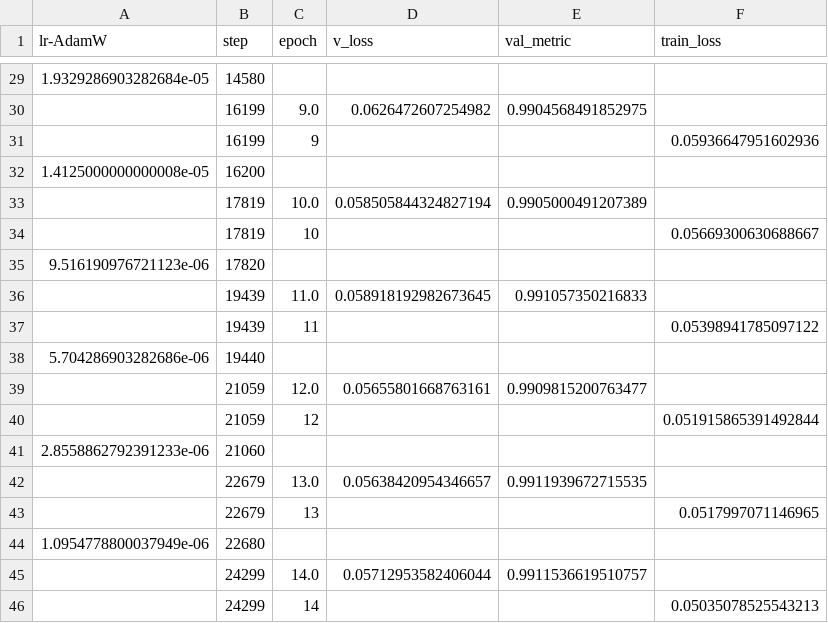
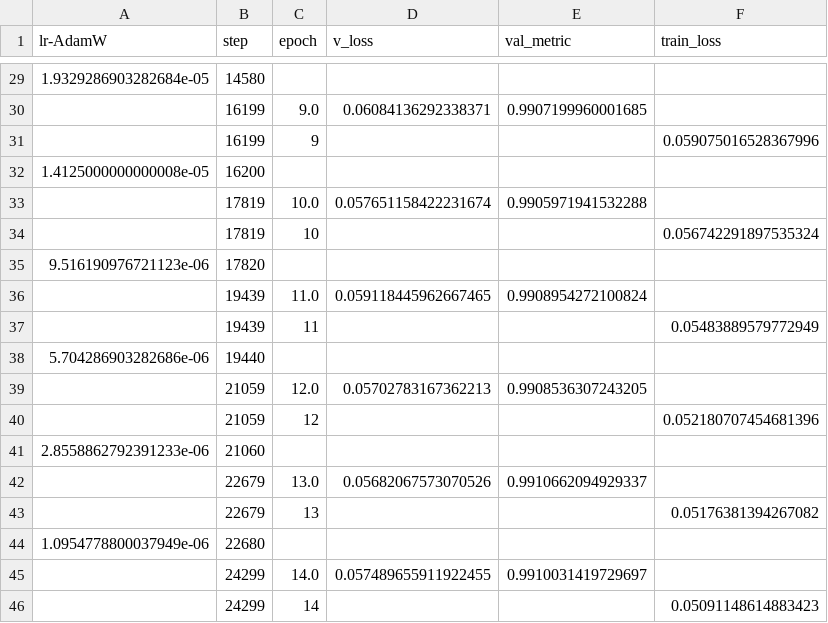
Before and after one commit to Tsai0409/rsna_2024_lumbar_spine_degenerative_classification, a CSV file: ckpt/rsna_sagittal_level_cl_spinal_v1/fold_1/version_0/metrics.csv, drawn as a sheet; only a part is shown, gaps mark what is left out; the diff covers the shown part only.

```diff
--- a/ckpt/rsna_sagittal_level_cl_spinal_v1/fold_1/version_0/metrics.csv
+++ b/ckpt/rsna_sagittal_level_cl_spinal_v1/fold_1/version_0/metrics.csv
@@ -29,18 +29,18 @@ lr-AdamW,step,epoch,v_loss,val_metric,train_loss
 1.9329286903282684e-05,14580,,,,
-,16199,9.0,0.0626472607254982,0.9904568491852975,
-,16199,9,,,0.05936647951602936
+,16199,9.0,0.06084136292338371,0.9907199960001685,
+,16199,9,,,0.059075016528367996
 1.4125000000000008e-05,16200,,,,
-,17819,10.0,0.058505844324827194,0.9905000491207389,
-,17819,10,,,0.05669300630688667
+,17819,10.0,0.057651158422231674,0.9905971941532288,
+,17819,10,,,0.056742291897535324
 9.516190976721123e-06,17820,,,,
-,19439,11.0,0.058918192982673645,0.991057350216833,
-,19439,11,,,0.05398941785097122
+,19439,11.0,0.059118445962667465,0.9908954272100824,
+,19439,11,,,0.05483889579772949
 5.704286903282686e-06,19440,,,,
-,21059,12.0,0.05655801668763161,0.9909815200763477,
-,21059,12,,,0.051915865391492844
+,21059,12.0,0.05702783167362213,0.9908536307243205,
+,21059,12,,,0.052180707454681396
 2.8558862792391233e-06,21060,,,,
-,22679,13.0,0.05638420954346657,0.9911939672715535,
-,22679,13,,,0.0517997071146965
+,22679,13.0,0.05682067573070526,0.9910662094929337,
+,22679,13,,,0.05176381394267082
 1.0954778800037949e-06,22680,,,,
-,24299,14.0,0.05712953582406044,0.9911536619510757,
-,24299,14,,,0.05035078525543213
+,24299,14.0,0.057489655911922455,0.9910031419729697,
+,24299,14,,,0.05091148614883423
```
Also changed, not shown: 27 edited cells elsewhere in this file, ckpt/rsna_sagittal_level_cl_nfn_v1/fold_1/version_0/metrics.csv, ckpt/rsna_sagittal_level_cl_spinal_v1/fold_0/version_0/metrics.csv, 8 other files.
